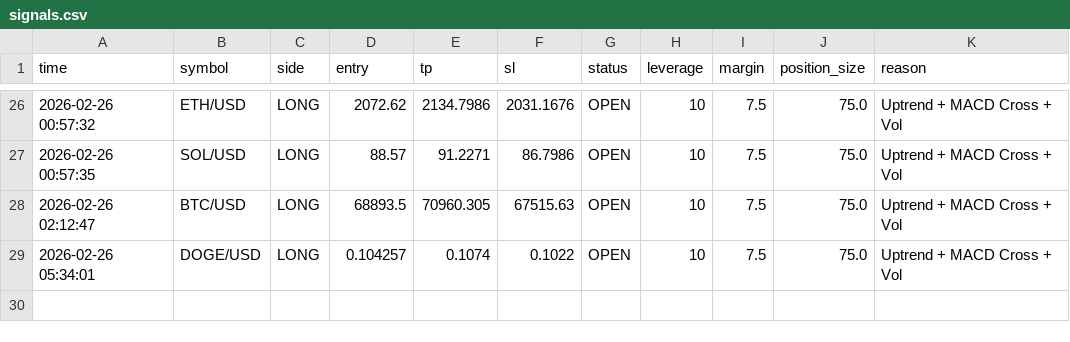
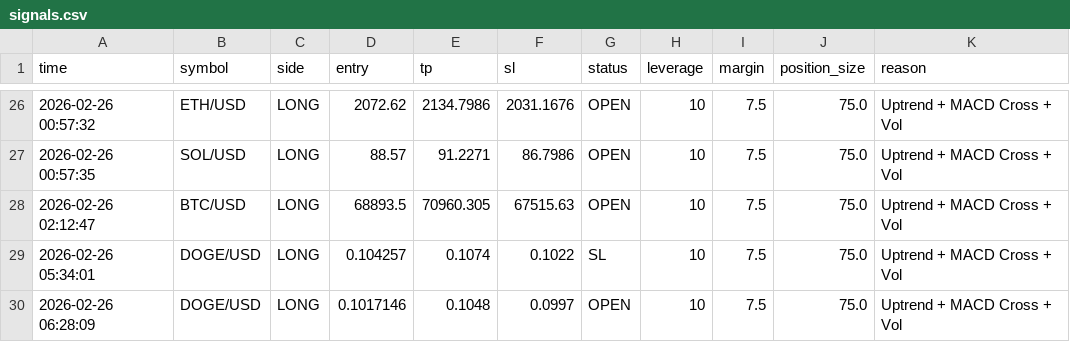
Before and after one commit to FiRSTTX/MyCRYPTO-BOT, a CSV file: signals.csv, drawn as a sheet; only a part is shown, gaps mark what is left out.

```diff
--- a/signals.csv
+++ b/signals.csv
@@ -28,2 +28,3 @@ time,symbol,side,entry,tp,sl,status,leverage,margin,position_size,reason
 2026-02-26 02:12:47,BTC/USD,LONG,68893.5,70960.305,67515.63,OPEN,10,7.5,75.0,Uptrend + MACD Cross + Vol
-2026-02-26 05:34:01,DOGE/USD,LONG,0.104257,0.1074,0.1022,OPEN,10,7.5,75.0,Uptrend + MACD Cross + Vol
+2026-02-26 05:34:01,DOGE/USD,LONG,0.104257,0.1074,0.1022,SL,10,7.5,75.0,Uptrend + MACD Cross + Vol
+2026-02-26 06:28:09,DOGE/USD,LONG,0.1017146,0.1048,0.0997,OPEN,10,7.5,75.0,Uptrend + MACD Cross + Vol
```
